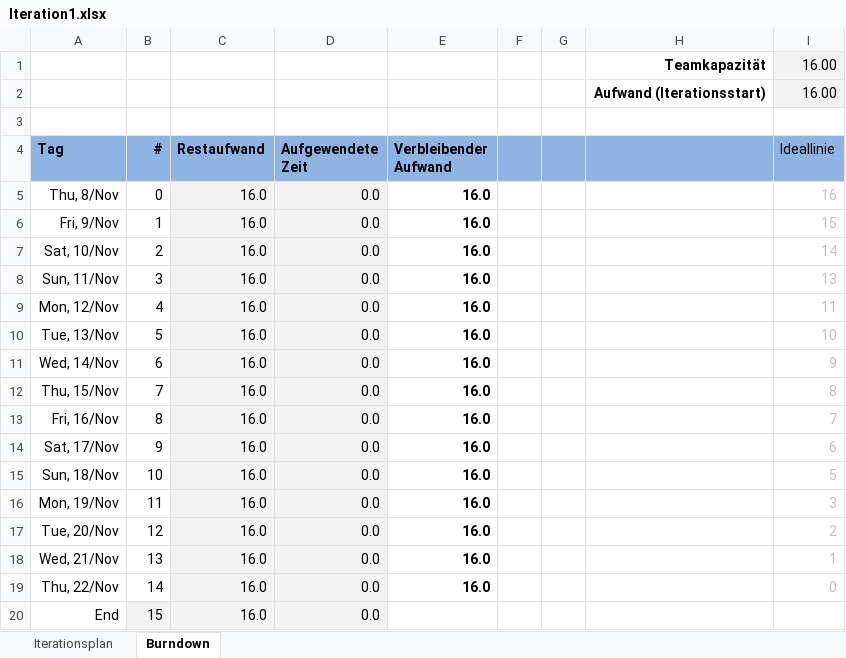
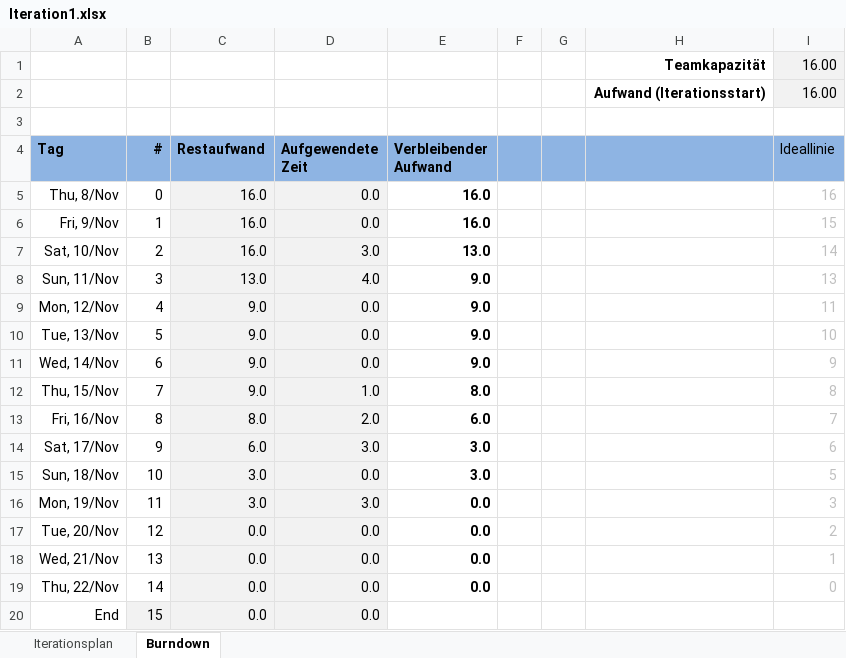
Before and after one commit to delsener/ch.zhaw.mdp.fallstudie, an Excel workbook: prjplanning/Iteration1.xlsx, sheet Burndown, drawn as a sheet; values as stored, in another font and other column widths than the file's, no borders; charts and pictures not drawn; the diff names each change by its address in the sheet, - before the commit and + after, or states it on an @@ line.

Commit message:
updated burndown chart

```diff
--- a/prjplanning/Iteration1.xlsx (sheet Burndown)
+++ b/prjplanning/Iteration1.xlsx (sheet Burndown)
-D7 (Aufgewendete Zeit): 0.0
+D7 (Aufgewendete Zeit): 3.0
-E7 (Verbleibender Aufwand): 16.0
+E7 (Verbleibender Aufwand): 13.0
-C8 (Restaufwand): 16.0
+C8 (Restaufwand): 13.0
-D8 (Aufgewendete Zeit): 0.0
+D8 (Aufgewendete Zeit): 4.0
-E8:E11 (Verbleibender Aufwand): 16.0
+E8:E11 (Verbleibender Aufwand): 9.0
-C9:C12 (Restaufwand): 16.0
+C9:C12 (Restaufwand): 9.0
-D12 (Aufgewendete Zeit): 0.0
+D12 (Aufgewendete Zeit): 1.0
-E12 (Verbleibender Aufwand): 16.0
+E12 (Verbleibender Aufwand): 8.0
-C13 (Restaufwand): 16.0
+C13 (Restaufwand): 8.0
-D13 (Aufgewendete Zeit): 0.0
+D13 (Aufgewendete Zeit): 2.0
-E13 (Verbleibender Aufwand): 16.0
+E13 (Verbleibender Aufwand): 6.0
-C14 (Restaufwand): 16.0
+C14 (Restaufwand): 6.0
-D14 (Aufgewendete Zeit): 0.0
+D14 (Aufgewendete Zeit): 3.0
-E14:E15 (Verbleibender Aufwand): 16.0
+E14:E15 (Verbleibender Aufwand): 3.0
-C15:C16 (Restaufwand): 16.0
+C15:C16 (Restaufwand): 3.0
-D16 (Aufgewendete Zeit): 0.0
+D16 (Aufgewendete Zeit): 3.0
-E16:E19 (Verbleibender Aufwand): 16.0
+E16:E19 (Verbleibender Aufwand): 0.0
-C17:C20 (Restaufwand): 16.0
+C17:C20 (Restaufwand): 0.0
```
Also changed, not shown: formulas that keep their value, charts or pictures, 1 other file.
